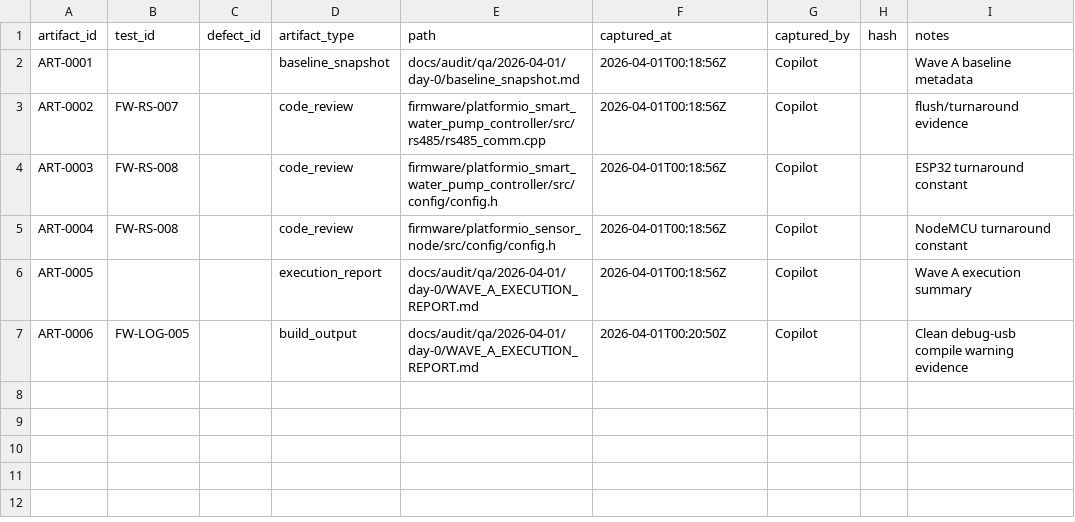
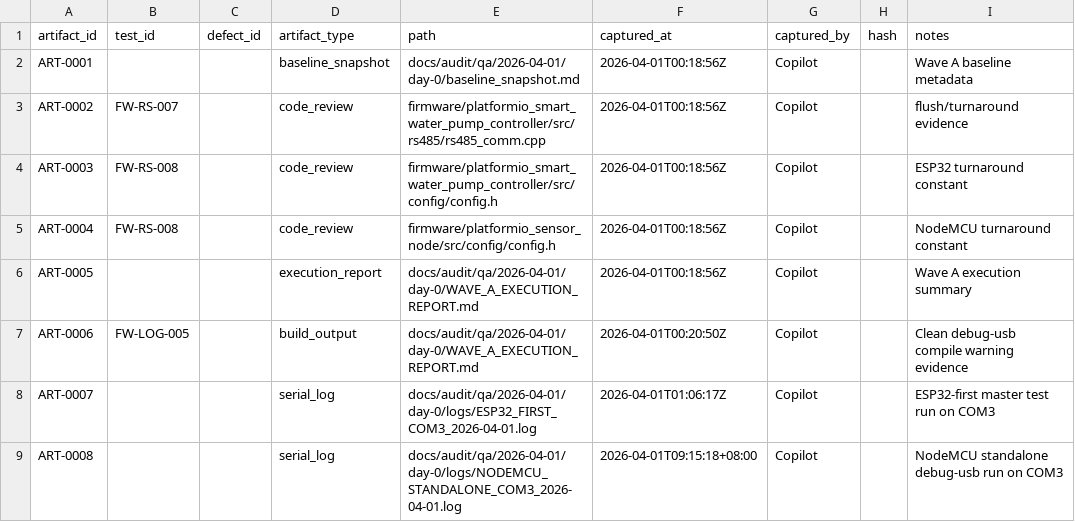
Before and after one commit to markalvincadangin/smart-water-pump-controller, a CSV file: docs/audit/qa/2026-04-01/day-0/evidence_index.csv, drawn as a sheet; the diff names each change by its address in the sheet, - before the commit and + after, or states it on an @@ line.

Commit message:
Enhance RS-485 communication tests and documentation
- Updated WAVE_A_EXECUTION_REPORT.md to reflect hardware visibility changes and test outcomes for ESP32 and NodeMCU.
- Added detailed execution logs for ESP32-first and NodeMCU standalone runs.
- Revised evidence_index.csv to include new log artifacts from recent tests.
- Expanded README.md in test_master_node to include a new RS-485 Hello Handshake test (TC-M-00) and updated test procedures.
- Implemented RS-485 Hello Handshake functionality in test_master_node.ino for initial communication validation.
- Improved RS-485 Slave Echo Server functionality in test_sensor_node.ino, renaming it to RS-485 Slave Responder and enhancing command handling.
- Introduced new firmware/test_rs485_link_master for dedicated RS-485 master link diagnostics with continuous polling and error reporting.
- Created firmware/test_rs485_link_node for RS-485 node responder functionality, allowing for real-time command handling and status reporting.

```diff
--- a/docs/audit/qa/2026-04-01/day-0/evidence_index.csv
+++ b/docs/audit/qa/2026-04-01/day-0/evidence_index.csv
+row 8: ART-0007 |  |  | serial_log | docs/audit/qa/2026-04-01/day-0/logs/ESP32_FIRST_COM3_2026-04-01.log | 2026-04-01T01:06:17Z | Copilot |  | ESP32-first master test run on COM3
+row 9: ART-0008 |  |  | serial_log | docs/audit/qa/2026-04-01/day-0/logs/NODEMCU_STANDALONE_COM3_2026-04-01.log | 2026-04-01T09:15:18+08:00 | Copilot |  | NodeMCU standalone debug-usb run on COM3
```
Also changed, not shown: 9 other files.
